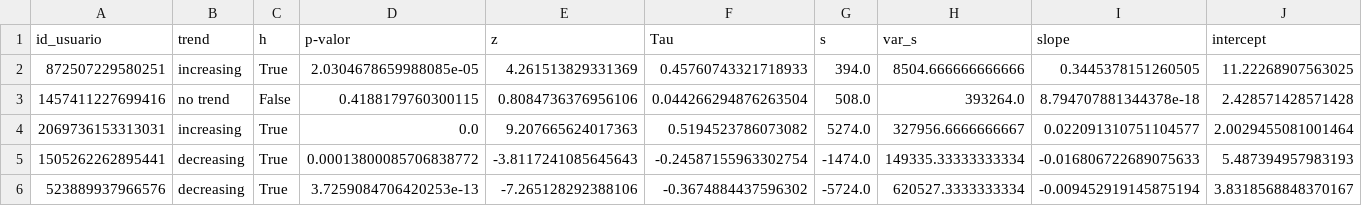
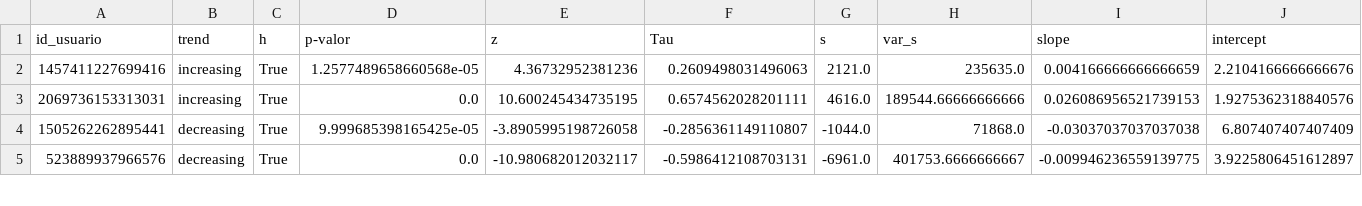
Before and after one commit to paulovitorss/analise_dados, a CSV file: resultados_mk_original_cluster2.csv, drawn as a sheet; only a part is shown; the diff covers the shown part only.

```diff
--- a/resultados_mk_original_cluster2.csv
+++ b/resultados_mk_original_cluster2.csv
@@ -1,6 +1,5 @@
 id_usuario,trend,h,p-valor,z,Tau,s,var_s,slope,intercept
-872507229580251,increasing,True,2.0304678659988085e-05,4.261513829331369,0.45760743321718933,394.0,8504.666666666666,0.3445378151260505,11.22268907563025
-1457411227699416,no trend,False,0.4188179760300115,0.8084736376956106,0.044266294876263504,508.0,393264.0,8.794707881344378e-18,2.428571428571428
-2069736153313031,increasing,True,0.0,9.207665624017363,0.5194523786073082,5274.0,327956.6666666667,0.022091310751104577,2.0029455081001464
-1505262262895441,decreasing,True,0.00013800085706838772,-3.8117241085645643,-0.24587155963302754,-1474.0,149335.33333333334,-0.016806722689075633,5.487394957983193
-523889937966576,decreasing,True,3.7259084706420253e-13,-7.265128292388106,-0.3674884437596302,-5724.0,620527.3333333334,-0.009452919145875194,3.8318568848370167
+1457411227699416,increasing,True,1.2577489658660568e-05,4.36732952381236,0.2609498031496063,2121.0,235635.0,0.004166666666666659,2.2104166666666676
+2069736153313031,increasing,True,0.0,10.600245434735195,0.6574562028201111,4616.0,189544.66666666666,0.026086956521739153,1.9275362318840576
+1505262262895441,decreasing,True,9.999685398165425e-05,-3.8905995198726058,-0.2856361149110807,-1044.0,71868.0,-0.03037037037037038,6.807407407407409
+523889937966576,decreasing,True,0.0,-10.980682012032117,-0.5986412108703131,-6961.0,401753.6666666667,-0.009946236559139775,3.9225806451612897
```
Also changed, not shown: 124 edited cells elsewhere in this file, resultados_mk_original_cluster0.csv, resultados_mk_original_cluster1.csv, 12 other files.
